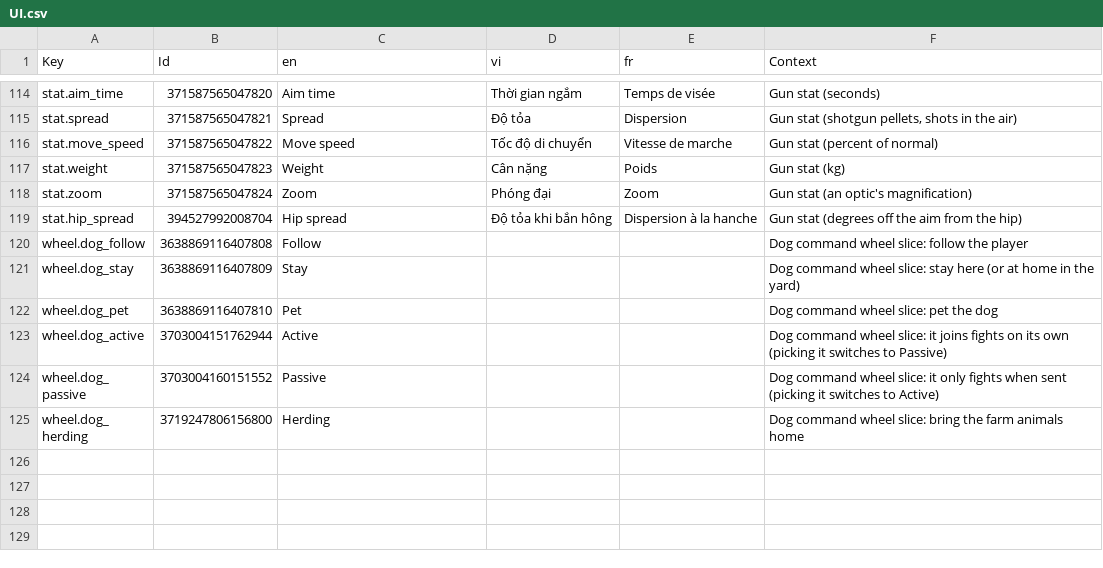
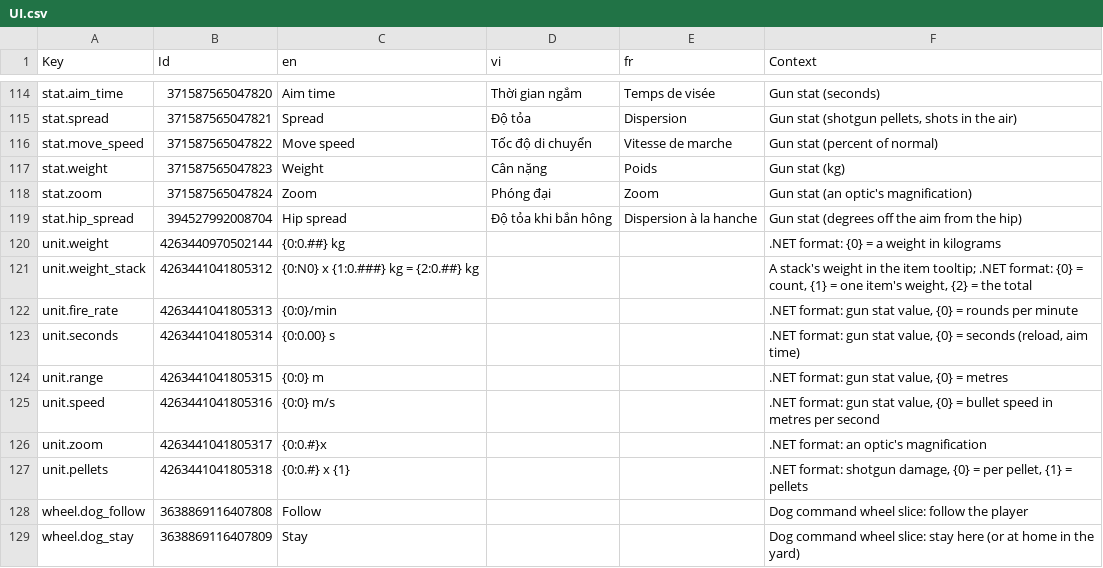
Before and after one commit to tnn112710/aipocalypse, a CSV file: Assets/_Game/Data/Localization/Csv/UI.csv, drawn as a sheet; only a part is shown, gaps mark what is left out; the shorter side is filled out with more unchanged rows; the diff names each change by its address in the sheet, - before the commit and + after, or states it on an @@ line.

```diff
--- a/Assets/_Game/Data/Localization/Csv/UI.csv
+++ b/Assets/_Game/Data/Localization/Csv/UI.csv
+row 120: unit.weight | 4263440970502144 | {0:0.##} kg |  |  | .NET format: {0} = a weight in kilograms
+row 121: unit.weight_stack | 4263441041805312 | {0:N0} x {1:0.###} kg = {2:0.##} kg |  |  | A stack's weight in the item tooltip; .NET format: {0} = count, {1} = one item's weight, {2} = the total
+row 122: unit.fire_rate | 4263441041805313 | {0:0}/min |  |  | .NET format: gun stat value, {0} = rounds per minute
+row 123: unit.seconds | 4263441041805314 | {0:0.00} s |  |  | .NET format: gun stat value, {0} = seconds (reload, aim time)
+row 124: unit.range | 4263441041805315 | {0:0} m |  |  | .NET format: gun stat value, {0} = metres
+row 125: unit.speed | 4263441041805316 | {0:0} m/s |  |  | .NET format: gun stat value, {0} = bullet speed in metres per second
+row 126: unit.zoom | 4263441041805317 | {0:0.#}x |  |  | .NET format: an optic's magnification
+row 127: unit.pellets | 4263441041805318 | {0:0.#} x {1} |  |  | .NET format: shotgun damage, {0} = per pellet, {1} = pellets
```
Also changed, not shown: Assets/_Game/Data/Localization/Csv/HUD.csv, 47 other files.
